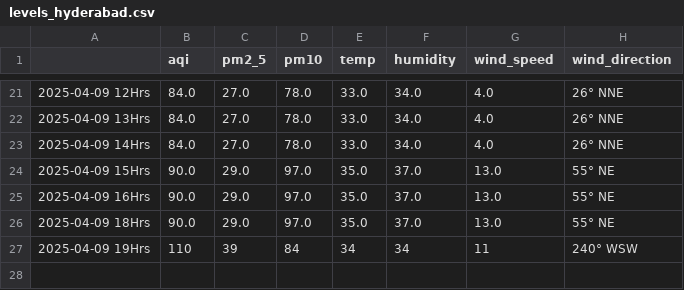
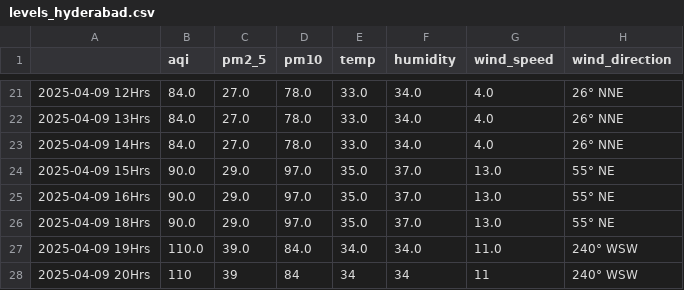
Before and after one commit to Prashant-Sharma-2056/Pollution-Tracker, a CSV file: levels_hyderabad.csv, drawn as a sheet; only a part is shown, gaps mark what is left out.

```diff
--- a/levels_hyderabad.csv
+++ b/levels_hyderabad.csv
@@ -26,2 +26,3 @@
 2025-04-09 18Hrs,90.0,29.0,97.0,35.0,37.0,13.0,55° NE
-2025-04-09 19Hrs,110,39,84,34,34,11,240° WSW
+2025-04-09 19Hrs,110.0,39.0,84.0,34.0,34.0,11.0,240° WSW
+2025-04-09 20Hrs,110,39,84,34,34,11,240° WSW
```
Also changed, not shown: levels_ghaziabad.csv, levels_greater-noida.csv, 4 other files.
